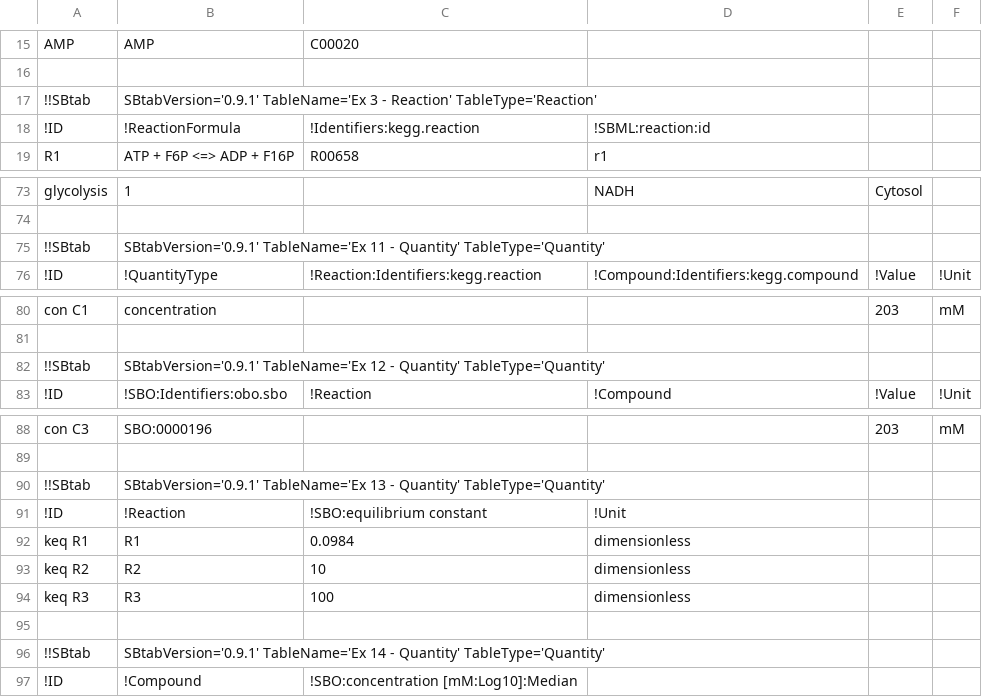
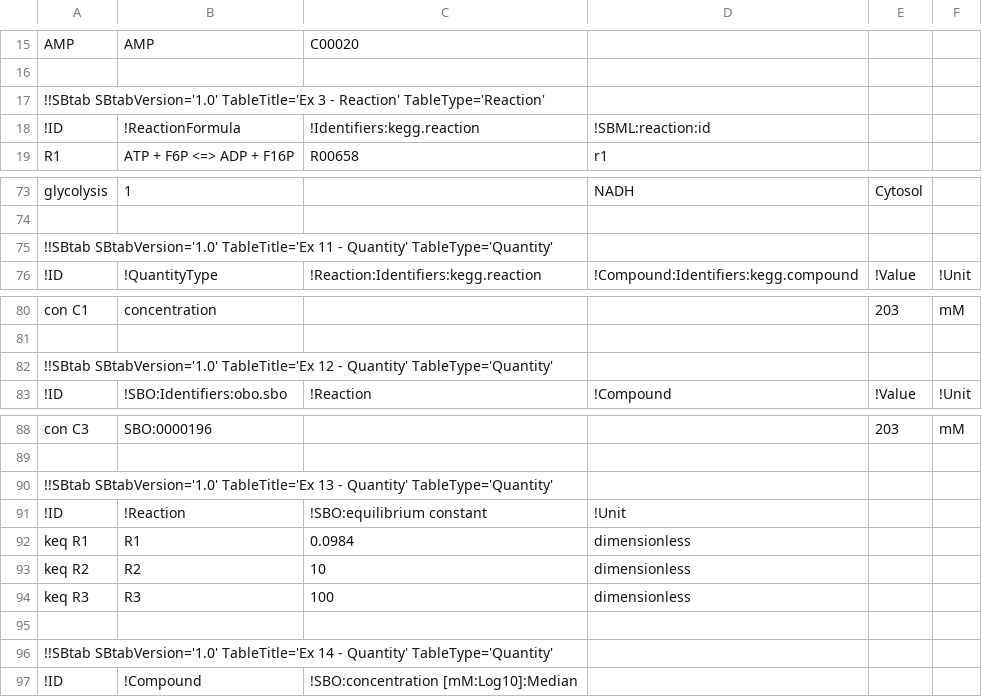
Before and after one commit to tlubitz/SBtab, a TSV file: sbtab_examples/SBtab_specification_example_tables.tsv, drawn as a sheet; only a part is shown, gaps mark what is left out; the diff covers the shown part only.

```diff
--- a/sbtab_examples/SBtab_specification_example_tables.tsv
+++ b/sbtab_examples/SBtab_specification_example_tables.tsv
@@ -16,3 +16,3 @@ AMP	AMP	C00020
 					
-!!SBtab	SBtabVersion='0.9.1' TableName='Ex 3 - Reaction' TableType='Reaction'			
+!!SBtab SBtabVersion='1.0' TableTitle='Ex 3 - Reaction' TableType='Reaction'			
 !ID	!ReactionFormula	!Identifiers:kegg.reaction	!SBML:reaction:id		
@@ -74,3 +74,3 @@ glycolysis	1		NADH	Cytosol
 					
-!!SBtab	SBtabVersion='0.9.1' TableName='Ex 11 - Quantity' TableType='Quantity'			
+!!SBtab SBtabVersion='1.0' TableTitle='Ex 11 - Quantity' TableType='Quantity'			
 !ID	!QuantityType	!Reaction:Identifiers:kegg.reaction	!Compound:Identifiers:kegg.compound	!Value	!Unit
@@ -81,3 +81,3 @@ con C1	concentration			203	mM
 					
-!!SBtab	SBtabVersion='0.9.1' TableName='Ex 12 - Quantity' TableType='Quantity'			
+!!SBtab SBtabVersion='1.0' TableTitle='Ex 12 - Quantity' TableType='Quantity'			
 !ID	!SBO:Identifiers:obo.sbo	!Reaction	!Compound	!Value	!Unit
@@ -89,3 +89,3 @@ con C3	SBO:0000196			203	mM
 					
-!!SBtab	SBtabVersion='0.9.1' TableName='Ex 13 - Quantity' TableType='Quantity'			
+!!SBtab SBtabVersion='1.0' TableTitle='Ex 13 - Quantity' TableType='Quantity'			
 !ID	!Reaction	!SBO:equilibrium constant	!Unit		
@@ -95,3 +95,3 @@ keq R3	R3	100	dimensionless
 					
-!!SBtab	SBtabVersion='0.9.1' TableName='Ex 14 - Quantity' TableType='Quantity'			
+!!SBtab SBtabVersion='1.0' TableTitle='Ex 14 - Quantity' TableType='Quantity'			
 !ID	!Compound	!SBO:concentration [mM:Log10]:Median			
```
Also changed, not shown: 22 added rows, 13 removed rows and 13 edited cells elsewhere in this file.
